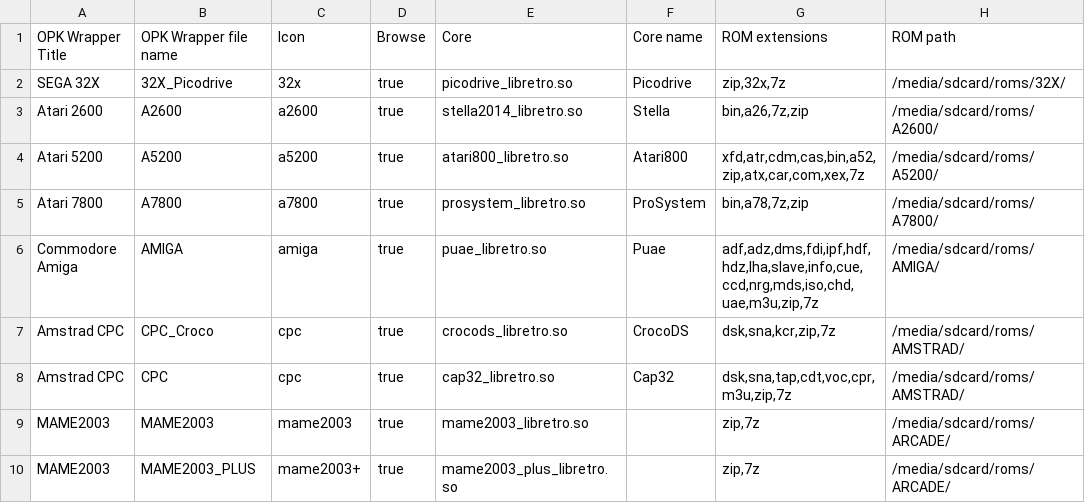
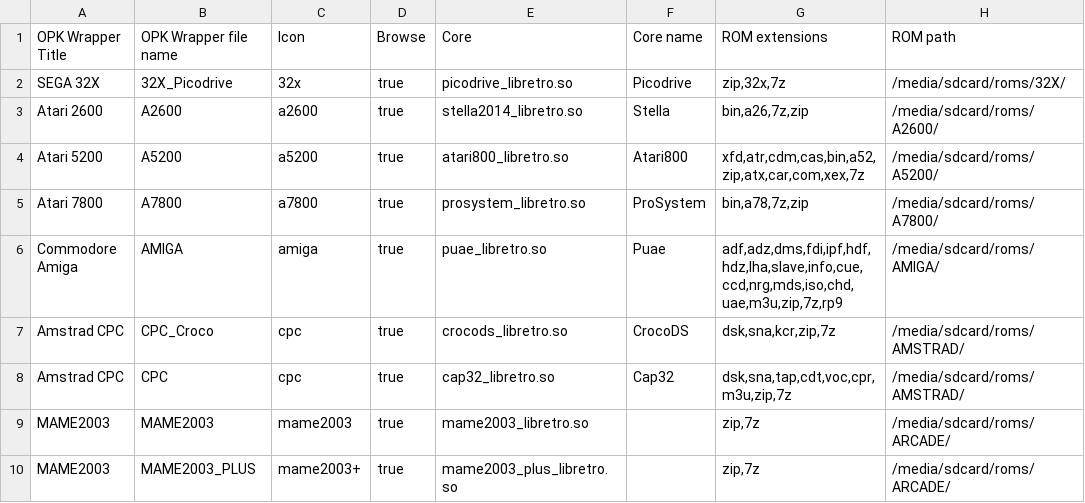
Before and after one commit to eduardofilo/RG350_auto_ra_installer, a CSV file: adam.csv, drawn as a sheet; only a part is shown.

```diff
--- a/adam.csv
+++ b/adam.csv
@@ -5,3 +5,3 @@ Atari 5200|A5200|a5200|true|atari800_libretro.so|Atari800|xfd,atr,cdm,cas,bin,a5
 Atari 7800|A7800|a7800|true|prosystem_libretro.so|ProSystem|bin,a78,7z,zip|/media/sdcard/roms/A7800/
-Commodore Amiga|AMIGA|amiga|true|puae_libretro.so|Puae|adf,adz,dms,fdi,ipf,hdf,hdz,lha,slave,info,cue,ccd,nrg,mds,iso,chd,uae,m3u,zip,7z|/media/sdcard/roms/AMIGA/
+Commodore Amiga|AMIGA|amiga|true|puae_libretro.so|Puae|adf,adz,dms,fdi,ipf,hdf,hdz,lha,slave,info,cue,ccd,nrg,mds,iso,chd,uae,m3u,zip,7z,rp9|/media/sdcard/roms/AMIGA/
 Amstrad CPC|CPC_Croco|cpc|true|crocods_libretro.so|CrocoDS|dsk,sna,kcr,zip,7z|/media/sdcard/roms/AMSTRAD/
```
Also changed, not shown: poligraf.csv, 2 other files.
